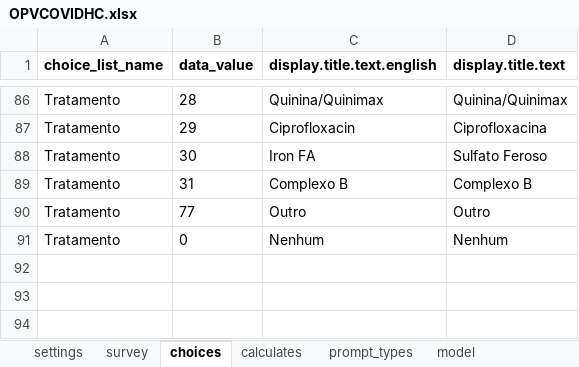
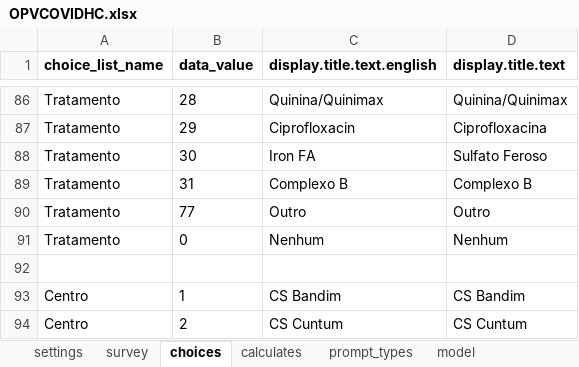
Before and after one commit to BandimHealthProject/OPVCOVIDHC, an Excel workbook: app/config/tables/OPVCOVIDHC/Forms/OPVCOVIDHC/OPVCOVIDHC.xlsx, sheet choices, drawn as a sheet; only a part is shown, gaps mark what is left out; values as stored, in another font and other column widths than the file's, no borders; the diff names each change by its address in the sheet, - before the commit and + after, or states it on an @@ line.

```diff
--- a/app/config/tables/OPVCOVIDHC/Forms/OPVCOVIDHC/OPVCOVIDHC.xlsx (sheet choices)
+++ b/app/config/tables/OPVCOVIDHC/Forms/OPVCOVIDHC/OPVCOVIDHC.xlsx (sheet choices)
+row 92: (empty)
+row 93: Centro | 1 | CS Bandim | CS Bandim
+row 94: Centro | 2 | CS Cuntum | CS Cuntum
```
Also changed, not shown: sheet survey, sheet model, 3 other files.
